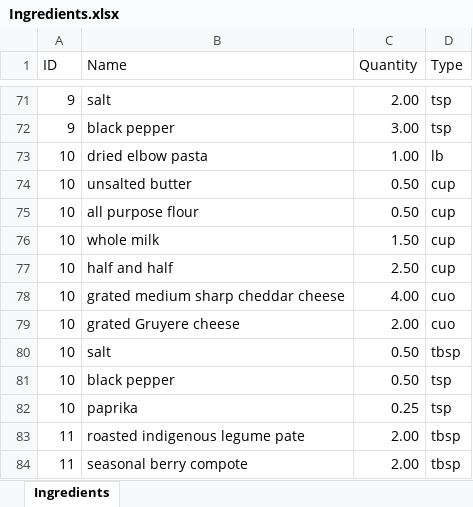
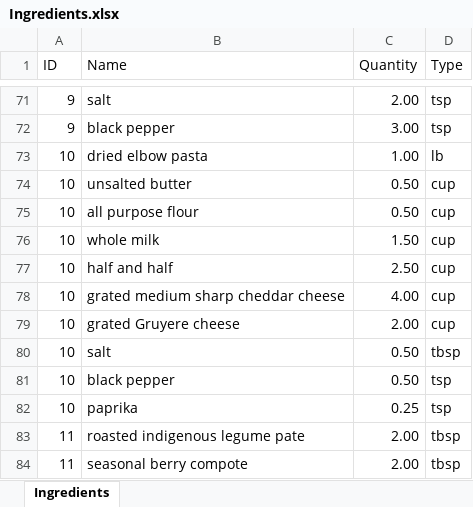
Before and after one commit to JapneetSingh98/CS411_Project, an Excel workbook: excel_files/Ingredients.xlsx, sheet Ingredients, drawn as a sheet; only a part is shown, gaps mark what is left out; values as stored, in another font and other column widths than the file's, no borders; the diff names each change by its address in the sheet, - before the commit and + after, or states it on an @@ line.

```diff
--- a/excel_files/Ingredients.xlsx (sheet Ingredients)
+++ b/excel_files/Ingredients.xlsx (sheet Ingredients)
-D78:D79 (Type): cuo
+D78:D79 (Type): cup
```
Also changed, not shown: 1 other file.
